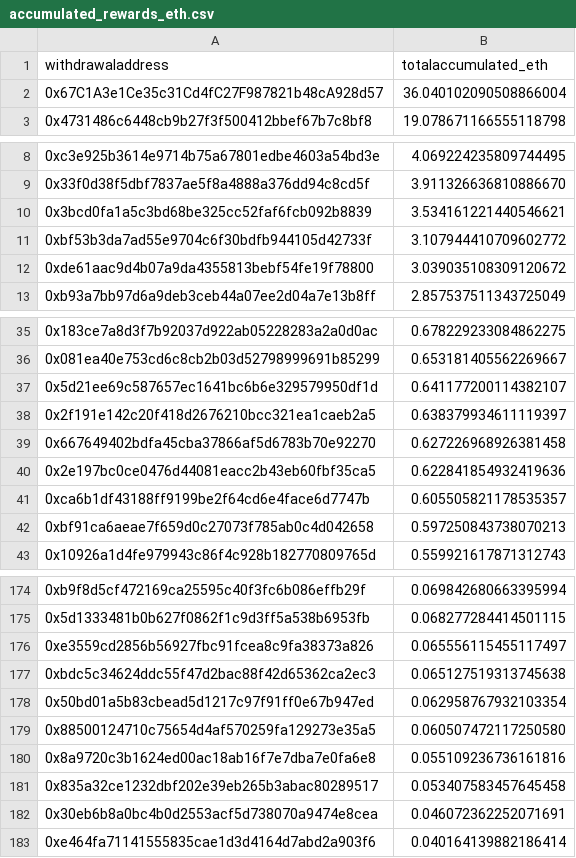
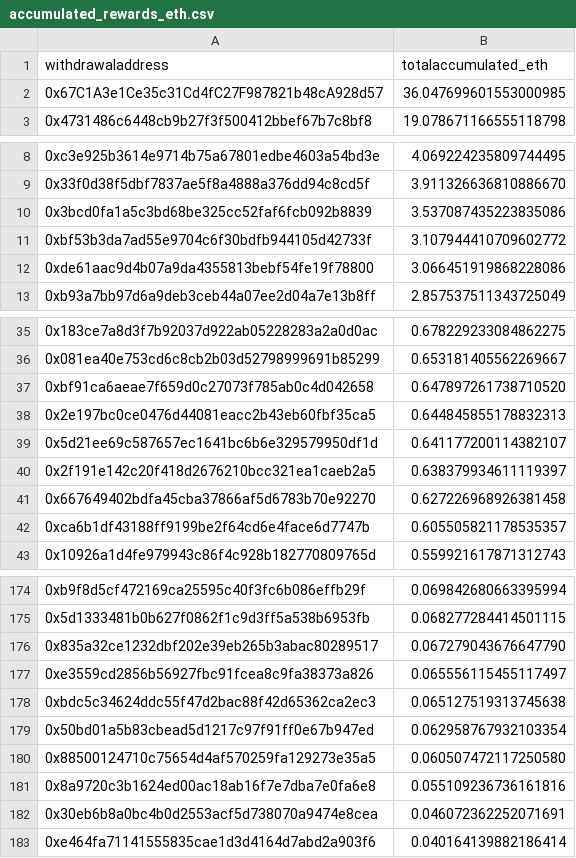
Before and after one commit to dappnode/smooth-scripts, a CSV file: acc-by-withdrawal/results/accumulated_rewards_eth.csv, drawn as a sheet; only a part is shown, gaps mark what is left out.

```diff
--- a/acc-by-withdrawal/results/accumulated_rewards_eth.csv
+++ b/acc-by-withdrawal/results/accumulated_rewards_eth.csv
@@ -1,3 +1,3 @@
 withdrawaladdress,totalaccumulated_eth
-0x67C1A3e1Ce35c31Cd4fC27F987821b48cA928d57,36.040102090508866004
+0x67C1A3e1Ce35c31Cd4fC27F987821b48cA928d57,36.047699601553000985
 0x4731486c6448cb9b27f3f500412bbef67b7c8bf8,19.078671166555118798
@@ -9,5 +9,5 @@ withdrawaladdress,totalaccumulated_eth
 0x33f0d38f5dbf7837ae5f8a4888a376dd94c8cd5f,3.911326636810886670
-0x3bcd0fa1a5c3bd68be325cc52faf6fcb092b8839,3.534161221440546621
+0x3bcd0fa1a5c3bd68be325cc52faf6fcb092b8839,3.537087435223835086
 0xbf53b3da7ad55e9704c6f30bdfb944105d42733f,3.107944410709602772
-0xde61aac9d4b07a9da4355813bebf54fe19f78800,3.039035108309120672
+0xde61aac9d4b07a9da4355813bebf54fe19f78800,3.066451919868228086
 0xb93a7bb97d6a9deb3ceb44a07ee2d04a7e13b8ff,2.857537511343725049
@@ -36,2 +36,4 @@ withdrawaladdress,totalaccumulated_eth
 0x081ea40e753cd6c8cb2b03d52798999691b85299,0.653181405562269667
+0xbf91ca6aeae7f659d0c27073f785ab0c4d042658,0.647897261738710520
+0x2e197bc0ce0476d44081eacc2b43eb60fbf35ca5,0.644845855178832313
 0x5d21ee69c587657ec1641bc6b6e329579950df1d,0.641177200114382107
@@ -39,5 +41,3 @@ withdrawaladdress,totalaccumulated_eth
 0x667649402bdfa45cba37866af5d6783b70e92270,0.627226968926381458
-0x2e197bc0ce0476d44081eacc2b43eb60fbf35ca5,0.622841854932419636
 0xca6b1df43188ff9199be2f64cd6e4face6d7747b,0.605505821178535357
-0xbf91ca6aeae7f659d0c27073f785ab0c4d042658,0.597250843738070213
 0x10926a1d4fe979943c86f4c928b182770809765d,0.559921617871312743
@@ -175,2 +175,3 @@ withdrawaladdress,totalaccumulated_eth
 0x5d1333481b0b627f0862f1c9d3ff5a538b6953fb,0.068277284414501115
+0x835a32ce1232dbf202e39eb265b3abac80289517,0.067279043676647790
 0xe3559cd2856b56927fbc91fcea8c9fa38373a826,0.065556115455117497
@@ -180,3 +181,2 @@ withdrawaladdress,totalaccumulated_eth
 0x8a9720c3b1624ed00ac18ab16f7e7dba7e0fa6e8,0.055109236736161816
-0x835a32ce1232dbf202e39eb265b3abac80289517,0.053407583457645458
 0x30eb6b8a0bc4b0d2553acf5d738070a9474e8cea,0.046072362252071691
```
Also changed, not shown: 1 other file.
